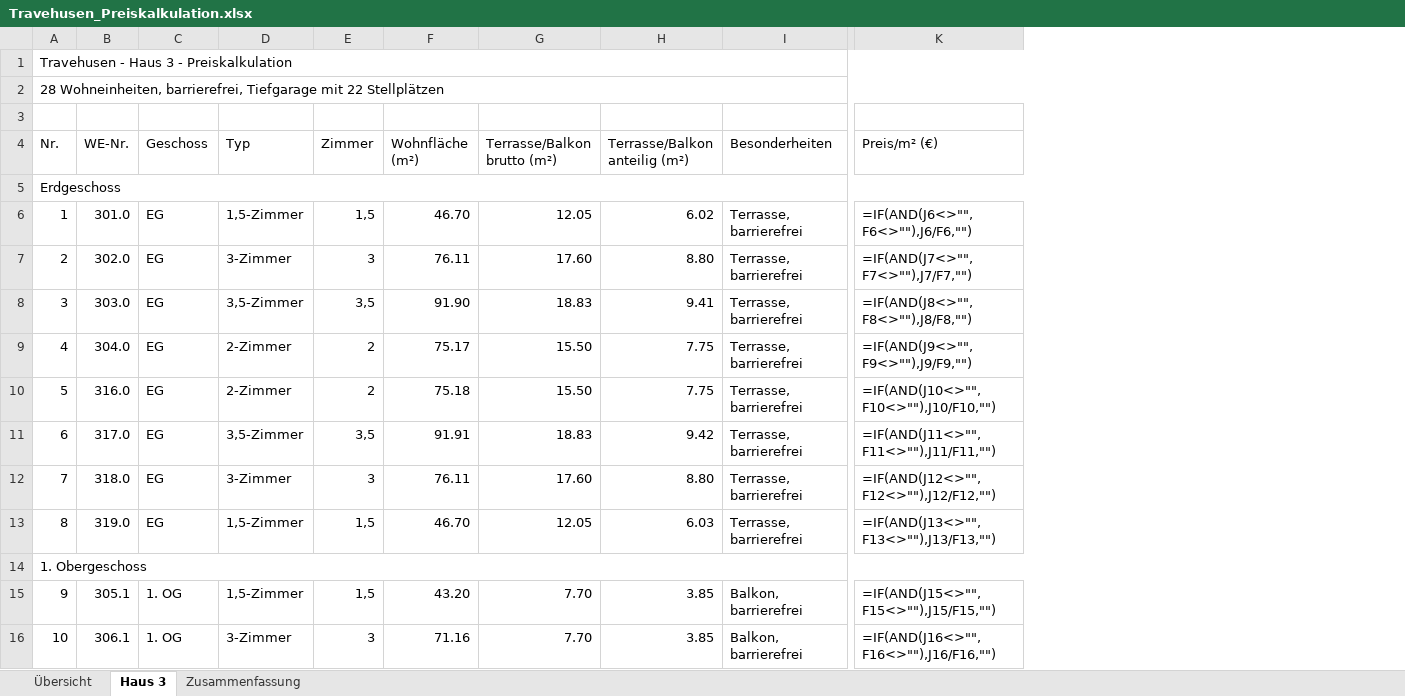
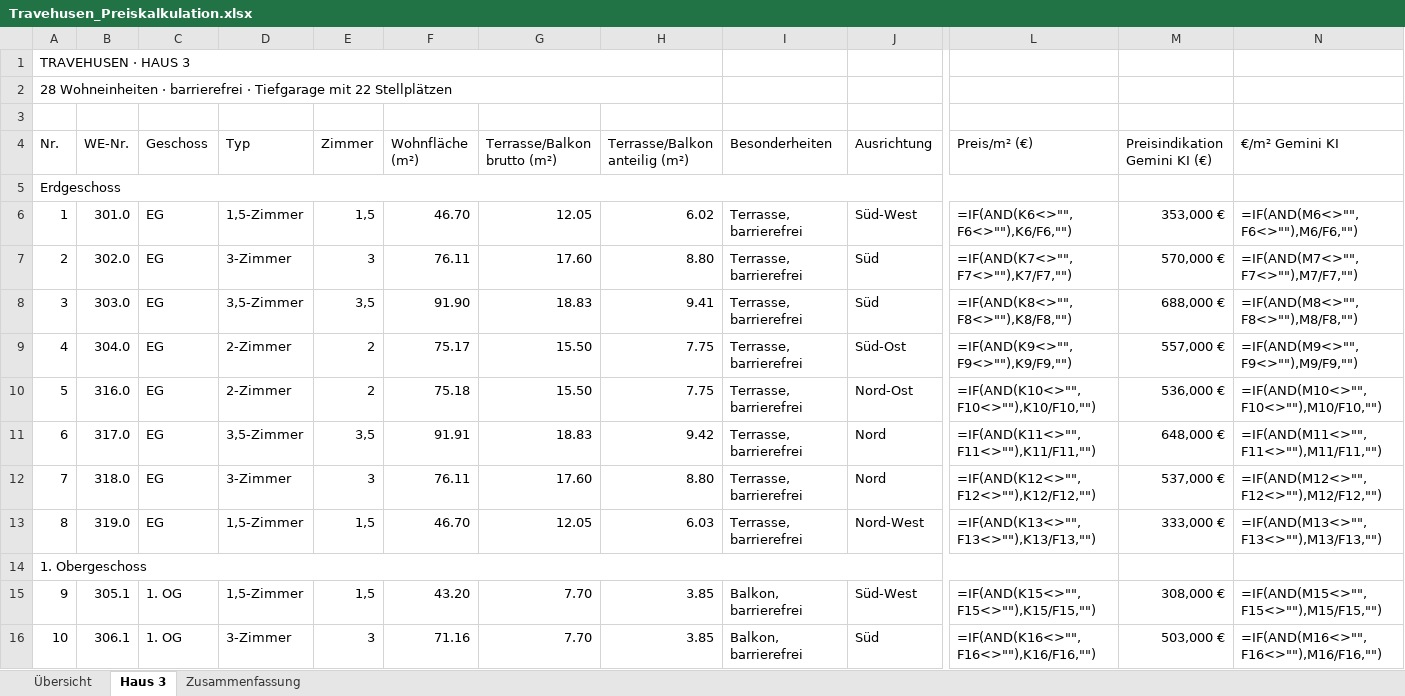
Before and after one commit to jannikmarcus-ops/travehusen, an Excel workbook: Travehusen_Preiskalkulation.xlsx, sheet Haus 3, drawn as a sheet; only a part is shown, gaps mark what is left out; values as stored, in another font and other column widths than the file's, no cell formats; formulas without a stored value are shown as written; charts and pictures not drawn; removed rows and columns are numbered as before the commit, all else as after; the diff covers the shown part only; the diff names each change by its address in the sheet, - before the commit and + after, or states it on an @@ line.

```diff
--- a/Travehusen_Preiskalkulation.xlsx (sheet Haus 3)
+++ b/Travehusen_Preiskalkulation.xlsx (sheet Haus 3)
+column J (Ausrichtung), rows 6-16: Süd-West | Süd | Süd | Süd-Ost | Nord-Ost | Nord | Nord | Nord-West |  | Süd-West | Süd
+column M (Preisindikation Gemini KI (€)), rows 6-16: 353,000 € | 570,000 € | 688,000 € | 557,000 € | 536,000 € | 648,000 € | 537,000 € | 333,000 € |  | 308,000 € | 503,000 €
+column N (€/m² Gemini KI), rows 6-16: =IF(AND(M6<>"",F6<>""),M6/F6,"") | =IF(AND(M7<>"",F7<>""),M7/F7,"") | =IF(AND(M8<>"",F8<>""),M8/F8,"") | =IF(AND(M9<>"",F9<>""),M9/F9,"") | =IF(AND(M10<>"",F10<>""),M10/F10,"") | =IF(AND(M11<>"",F11<>""),M11/F11,"") | =IF(AND(M12<>"",F12<>""),M12/F12,"") | =IF(AND(M13<>"",F13<>""),M13/F13,"") |  | =IF(AND(M15<>"",F15<>""),M15/F15,"") | =IF(AND(M16<>"",F16<>""),M16/F16,"")
-A1 (Nr.): Travehusen - Haus 3 - Preiskalkulation
+A1 (Nr.): TRAVEHUSEN · HAUS 3
-A1:L1 merged
+A1:H1 merged
-A2 (Nr.): 28 Wohneinheiten, barrierefrei, Tiefgarage mit…
+A2 (Nr.): 28 Wohneinheiten · barrierefrei · Tiefgarage mit…
-A2:L2 merged
+A2:H2 merged
-A5:L5 merged
+A5:L5 merged
-L6 (Preis/m² (€)): =IF(AND(J6<>"",F6<>""),J6/F6,"")
+L6 (Preis/m² (€)): =IF(AND(K6<>"",F6<>""),K6/F6,"")
-L7 (Preis/m² (€)): =IF(AND(J7<>"",F7<>""),J7/F7,"")
+L7 (Preis/m² (€)): =IF(AND(K7<>"",F7<>""),K7/F7,"")
-L8 (Preis/m² (€)): =IF(AND(J8<>"",F8<>""),J8/F8,"")
+L8 (Preis/m² (€)): =IF(AND(K8<>"",F8<>""),K8/F8,"")
-L9 (Preis/m² (€)): =IF(AND(J9<>"",F9<>""),J9/F9,"")
+L9 (Preis/m² (€)): =IF(AND(K9<>"",F9<>""),K9/F9,"")
-L10 (Preis/m² (€)): =IF(AND(J10<>"",F10<>""),J10/F10,"")
+L10 (Preis/m² (€)): =IF(AND(K10<>"",F10<>""),K10/F10,"")
-L11 (Preis/m² (€)): =IF(AND(J11<>"",F11<>""),J11/F11,"")
+L11 (Preis/m² (€)): =IF(AND(K11<>"",F11<>""),K11/F11,"")
-L12 (Preis/m² (€)): =IF(AND(J12<>"",F12<>""),J12/F12,"")
+L12 (Preis/m² (€)): =IF(AND(K12<>"",F12<>""),K12/F12,"")
-L13 (Preis/m² (€)): =IF(AND(J13<>"",F13<>""),J13/F13,"")
+L13 (Preis/m² (€)): =IF(AND(K13<>"",F13<>""),K13/F13,"")
-A14:L14 merged
+A14:L14 merged
-L15 (Preis/m² (€)): =IF(AND(J15<>"",F15<>""),J15/F15,"")
+L15 (Preis/m² (€)): =IF(AND(K15<>"",F15<>""),K15/F15,"")
-L16 (Preis/m² (€)): =IF(AND(J16<>"",F16<>""),J16/F16,"")
+L16 (Preis/m² (€)): =IF(AND(K16<>"",F16<>""),K16/F16,"")
```
Also changed, not shown: 20 edited cells and merged cells elsewhere in this sheet, sheet Übersicht, sheet Zusammenfassung, cell formats, charts or pictures, 1 other file.
